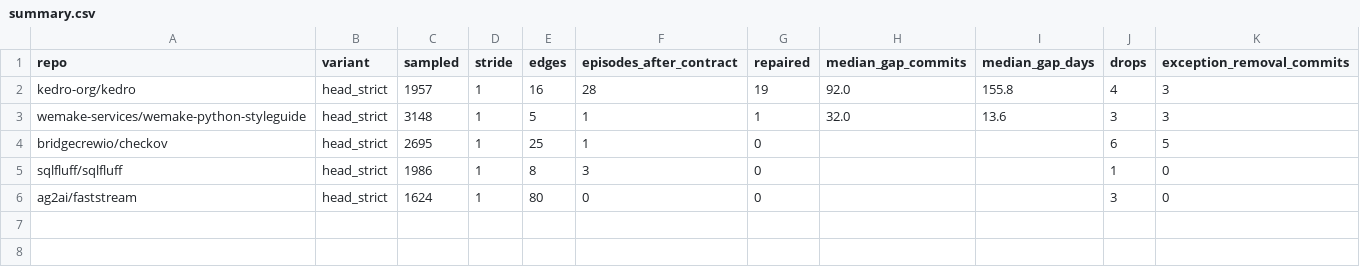
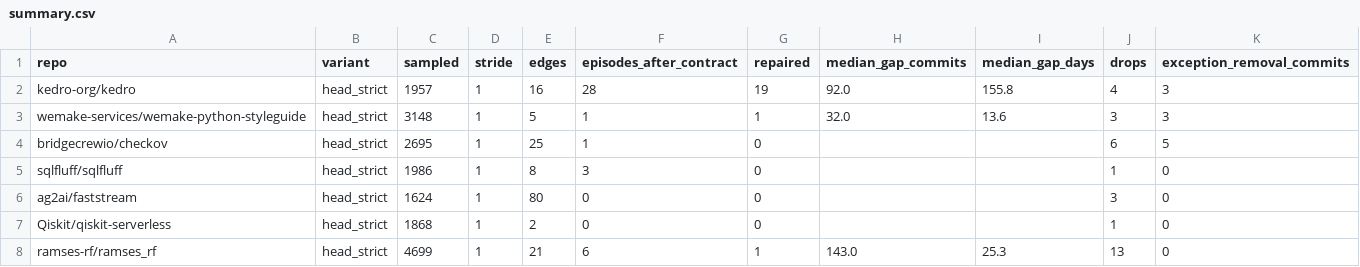
Before and after one commit to daniellejusayan/senso-lens-sarms, a CSV file: reports/awareness-gap-baseline/summary.csv, drawn as a sheet.

Commit message:
Report rewritten as an explainer; ramses_rf and qiskit-serverless rows
reports/steps-1-2-report.md: how the system works, why violating edges,
where the awareness gap comes from, findings 1-5, open items, and a
lookup table from every term to the concrete instance in the data; each
section in full and in plain words. The first version is kept as
steps-1-2-report.v1.md. Baseline sections and summary rows for ramses_rf
(6 post-contract episodes, 1 repaired) and qiskit-serverless (2 edges,
both pre-contract); selection table updated.

```diff
--- a/reports/awareness-gap-baseline/summary.csv
+++ b/reports/awareness-gap-baseline/summary.csv
@@ -6 +6,3 @@ sqlfluff/sqlfluff,head_strict,1986,1,8,3,0,,,1,0
 ag2ai/faststream,head_strict,1624,1,80,0,0,,,3,0
+Qiskit/qiskit-serverless,head_strict,1868,1,2,0,0,,,1,0
+ramses-rf/ramses_rf,head_strict,4699,1,21,6,1,143.0,25.3,13,0
```
Also changed, not shown: 6 other files.
